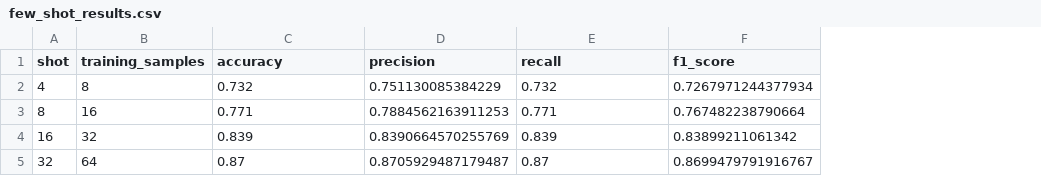
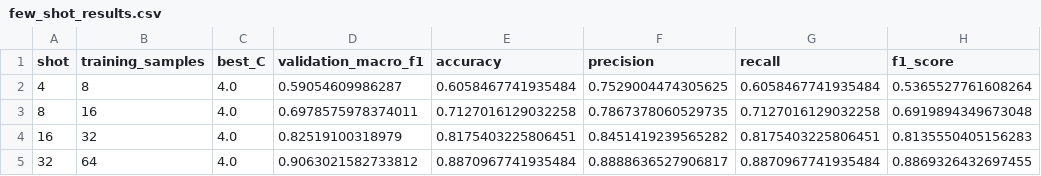
Before and after one commit to GayathriMadushani/Fake-News-Few-Shot-XAI, a CSV file: outputs/results/few_shot_results.csv, drawn as a sheet; addresses are those after the commit; the diff names each change by its address in the sheet, - before the commit and + after, or states it on an @@ line.

```diff
--- a/outputs/results/few_shot_results.csv
+++ b/outputs/results/few_shot_results.csv
+column C (best_C), rows 2-5: all 4.0
+column D (validation_macro_f1), rows 2-5: 0.59054609986287 | 0.6978575978374011 | 0.82519100318979 | 0.9063021582733812
-E2 (accuracy): 0.732
+E2 (accuracy): 0.6058467741935484
-F2 (precision): 0.751130085384229
+F2 (precision): 0.7529004474305625
-G2 (recall): 0.732
+G2 (recall): 0.6058467741935484
-H2 (f1_score): 0.7267971244377934
+H2 (f1_score): 0.5365527761608264
-E3 (accuracy): 0.771
+E3 (accuracy): 0.7127016129032258
-F3 (precision): 0.7884562163911253
+F3 (precision): 0.7867378060529735
-G3 (recall): 0.771
+G3 (recall): 0.7127016129032258
-H3 (f1_score): 0.767482238790664
+H3 (f1_score): 0.6919894349673048
-E4 (accuracy): 0.839
+E4 (accuracy): 0.8175403225806451
-F4 (precision): 0.8390664570255769
+F4 (precision): 0.8451419239565282
-G4 (recall): 0.839
+G4 (recall): 0.8175403225806451
-H4 (f1_score): 0.83899211061342
+H4 (f1_score): 0.8135550405156283
-E5 (accuracy): 0.87
+E5 (accuracy): 0.8870967741935484
-F5 (precision): 0.8705929487179487
+F5 (precision): 0.8888636527906817
-G5 (recall): 0.87
+G5 (recall): 0.8870967741935484
-H5 (f1_score): 0.8699479791916767
+H5 (f1_score): 0.8869326432697455
```
Also changed, not shown: data/processed/few_shot/few_16_shot.csv, data/processed/few_shot/few_32_shot.csv, 23 other files.
